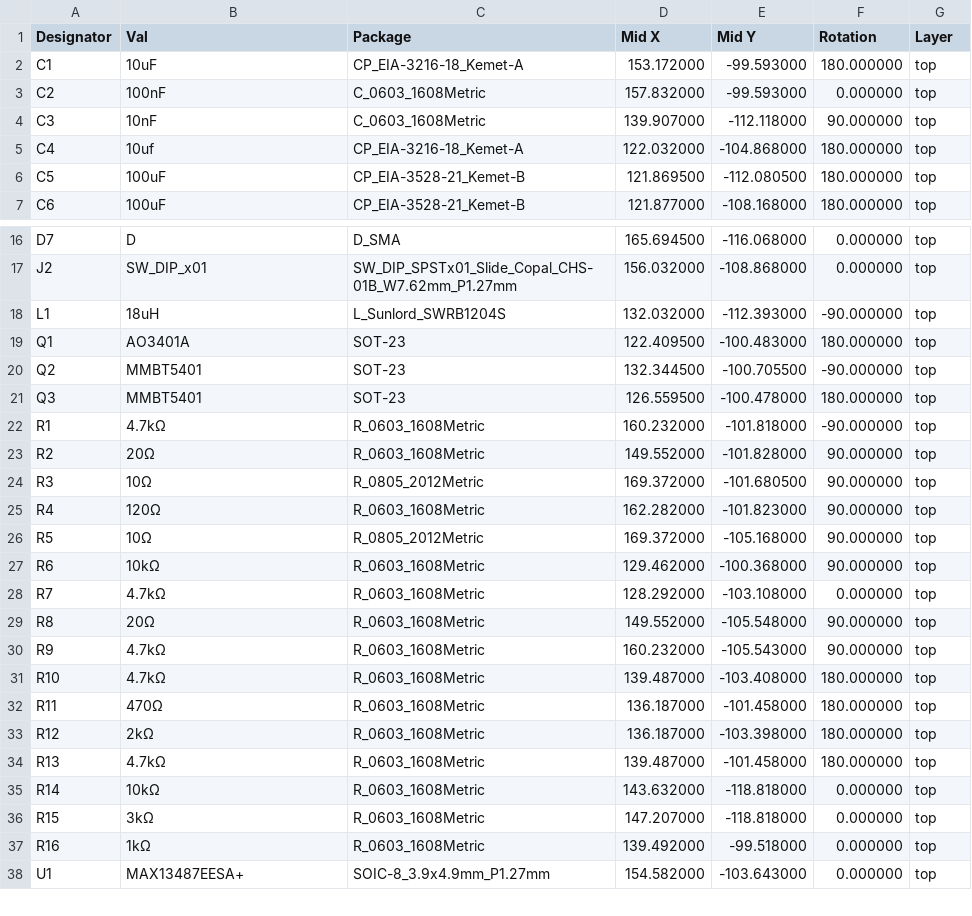
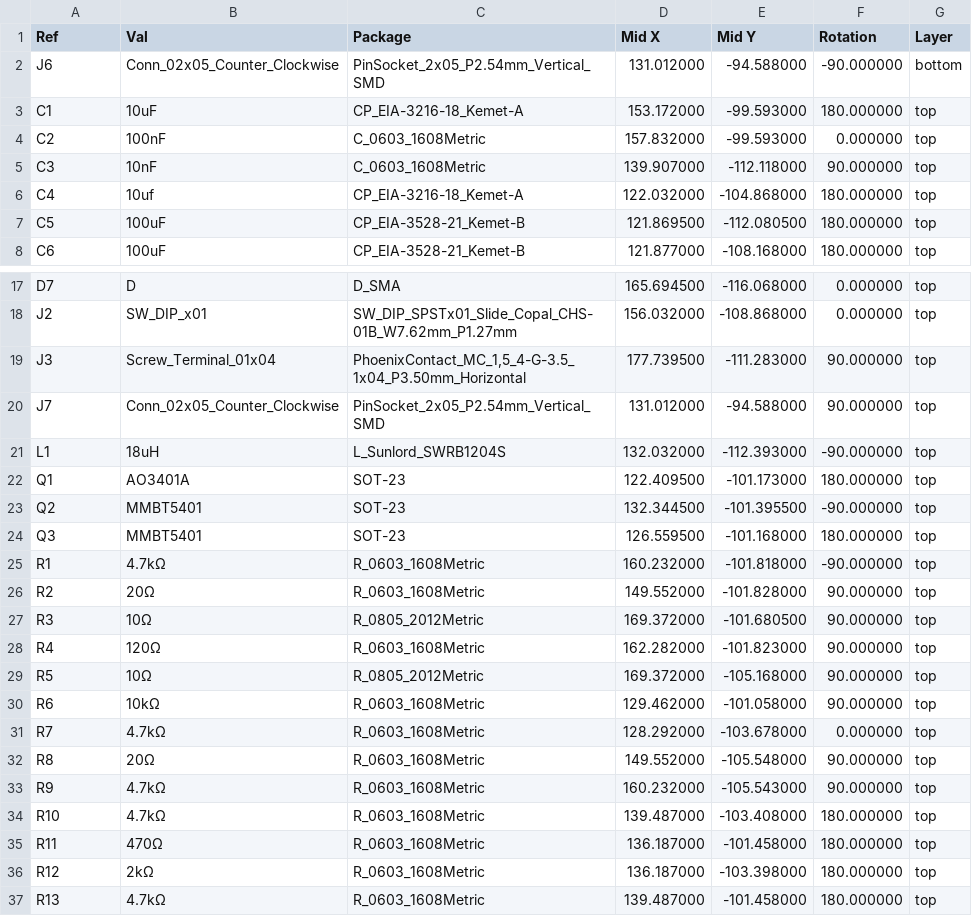
Before and after one commit to chrisdaun/pi-zero-serial-hat, a CSV file: KiCAD/fabrication/pi-zero-serial-hat-all-pos.csv, drawn as a sheet; only a part is shown, gaps mark what is left out; the shorter side is filled out with more unchanged rows.

```diff
--- a/KiCAD/fabrication/pi-zero-serial-hat-all-pos.csv
+++ b/KiCAD/fabrication/pi-zero-serial-hat-all-pos.csv
@@ -1,2 +1,3 @@
-Designator,Val,Package,"Mid X","Mid Y",Rotation,Layer
+Ref,Val,Package,"Mid X","Mid Y",Rotation,Layer
+"J6","Conn_02x05_Counter_Clockwise","PinSocket_2x05_P2.54mm_Vertical_SMD",131.012000,-94.588000,-90.000000,bottom
 "C1","10uF","CP_EIA-3216-18_Kemet-A",153.172000,-99.593000,180.000000,top
@@ -17,6 +18,8 @@ Designator,Val,Package,"Mid X","Mid Y",Rotation,Layer
 "J2","SW_DIP_x01","SW_DIP_SPSTx01_Slide_Copal_CHS-01B_W7.62mm_P1.27mm",156.032000,-108.868000,0.000000,top
+"J3","Screw_Terminal_01x04","PhoenixContact_MC_1,5_4-G-3.5_1x04_P3.50mm_Horizontal",177.739500,-111.283000,90.000000,top
+"J7","Conn_02x05_Counter_Clockwise","PinSocket_2x05_P2.54mm_Vertical_SMD",131.012000,-94.588000,90.000000,top
 "L1","18uH","L_Sunlord_SWRB1204S",132.032000,-112.393000,-90.000000,top
-"Q1","AO3401A","SOT-23",122.409500,-100.483000,180.000000,top
-"Q2","MMBT5401","SOT-23",132.344500,-100.705500,-90.000000,top
-"Q3","MMBT5401","SOT-23",126.559500,-100.478000,180.000000,top
+"Q1","AO3401A","SOT-23",122.409500,-101.173000,180.000000,top
+"Q2","MMBT5401","SOT-23",132.344500,-101.395500,-90.000000,top
+"Q3","MMBT5401","SOT-23",126.559500,-101.168000,180.000000,top
 "R1","4.7kΩ","R_0603_1608Metric",160.232000,-101.818000,-90.000000,top
@@ -26,4 +29,4 @@ Designator,Val,Package,"Mid X","Mid Y",Rotation,Layer
 "R5","10Ω","R_0805_2012Metric",169.372000,-105.168000,90.000000,top
-"R6","10kΩ","R_0603_1608Metric",129.462000,-100.368000,90.000000,top
-"R7","4.7kΩ","R_0603_1608Metric",128.292000,-103.108000,0.000000,top
+"R6","10kΩ","R_0603_1608Metric",129.462000,-101.058000,90.000000,top
+"R7","4.7kΩ","R_0603_1608Metric",128.292000,-103.678000,0.000000,top
 "R8","20Ω","R_0603_1608Metric",149.552000,-105.548000,90.000000,top
```
Also changed, not shown: KiCAD/fabrication/pi-zero-serial-hat.csv, 17 other files.
